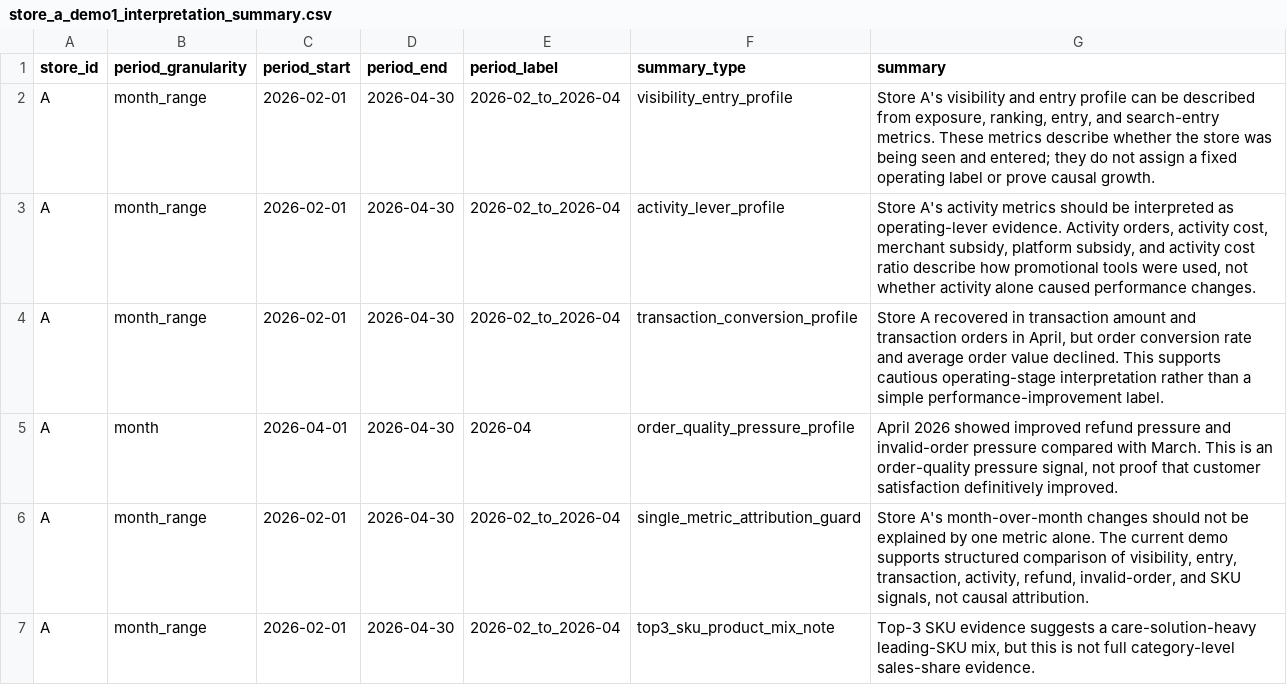
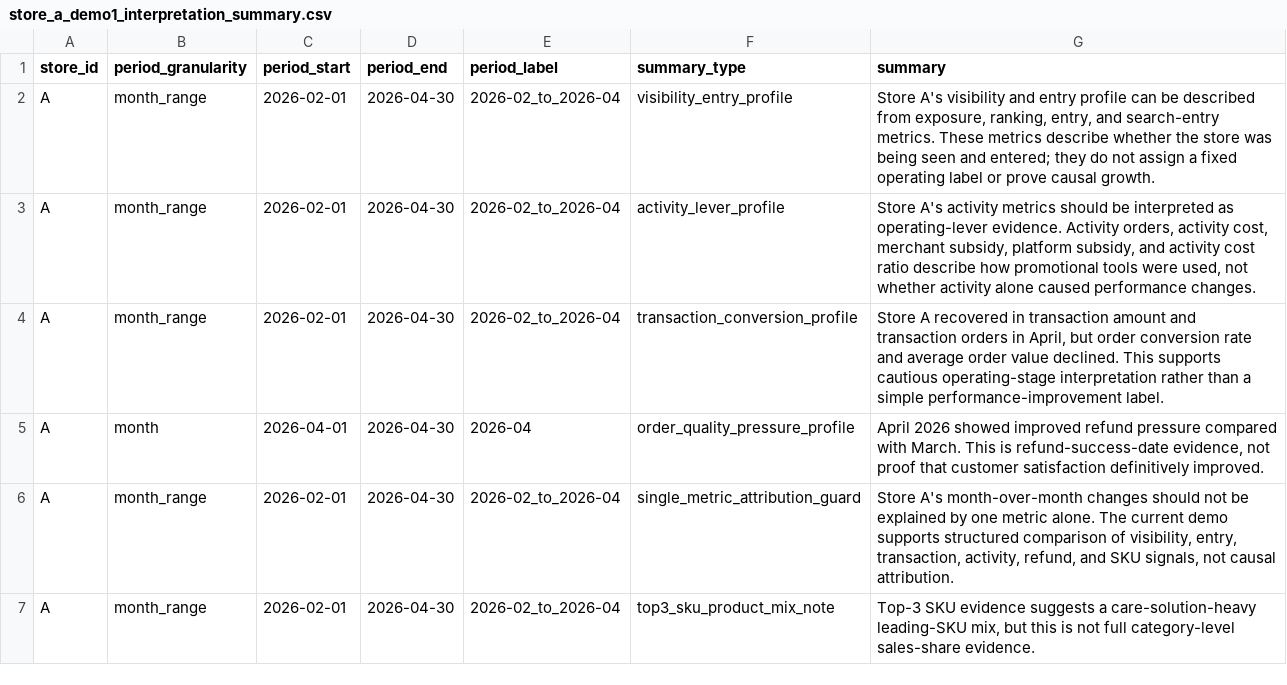
Before and after one commit to Arsene0813/livestream-agent-memory-layer, a CSV file: retail_ops/outputs/store_a_demo1_interpretation_summary.csv, drawn as a sheet.

Commit message:
Remove unclear order-status evidence from retail mainline

```diff
--- a/retail_ops/outputs/store_a_demo1_interpretation_summary.csv
+++ b/retail_ops/outputs/store_a_demo1_interpretation_summary.csv
@@ -4,4 +4,4 @@ A,month_range,2026-02-01,2026-04-30,2026-02_to_2026-04,activity_lever_profile,"S
 A,month_range,2026-02-01,2026-04-30,2026-02_to_2026-04,transaction_conversion_profile,"Store A recovered in transaction amount and transaction orders in April, but order conversion rate and average order value declined. This supports cautious operating-stage interpretation rather than a simple performance-improvement label."
-A,month,2026-04-01,2026-04-30,2026-04,order_quality_pressure_profile,"April 2026 showed improved refund pressure and invalid-order pressure compared with March. This is an order-quality pressure signal, not proof that customer satisfaction definitively improved."
-A,month_range,2026-02-01,2026-04-30,2026-02_to_2026-04,single_metric_attribution_guard,"Store A's month-over-month changes should not be explained by one metric alone. The current demo supports structured comparison of visibility, entry, transaction, activity, refund, invalid-order, and SKU signals, not causal attribution."
+A,month,2026-04-01,2026-04-30,2026-04,order_quality_pressure_profile,"April 2026 showed improved refund pressure compared with March. This is refund-success-date evidence, not proof that customer satisfaction definitively improved."
+A,month_range,2026-02-01,2026-04-30,2026-02_to_2026-04,single_metric_attribution_guard,"Store A's month-over-month changes should not be explained by one metric alone. The current demo supports structured comparison of visibility, entry, transaction, activity, refund, and SKU signals, not causal attribution."
 A,month_range,2026-02-01,2026-04-30,2026-02_to_2026-04,top3_sku_product_mix_note,"Top-3 SKU evidence suggests a care-solution-heavy leading-SKU mix, but this is not full category-level sales-share evidence."
```
Also changed, not shown: 10 other files.
